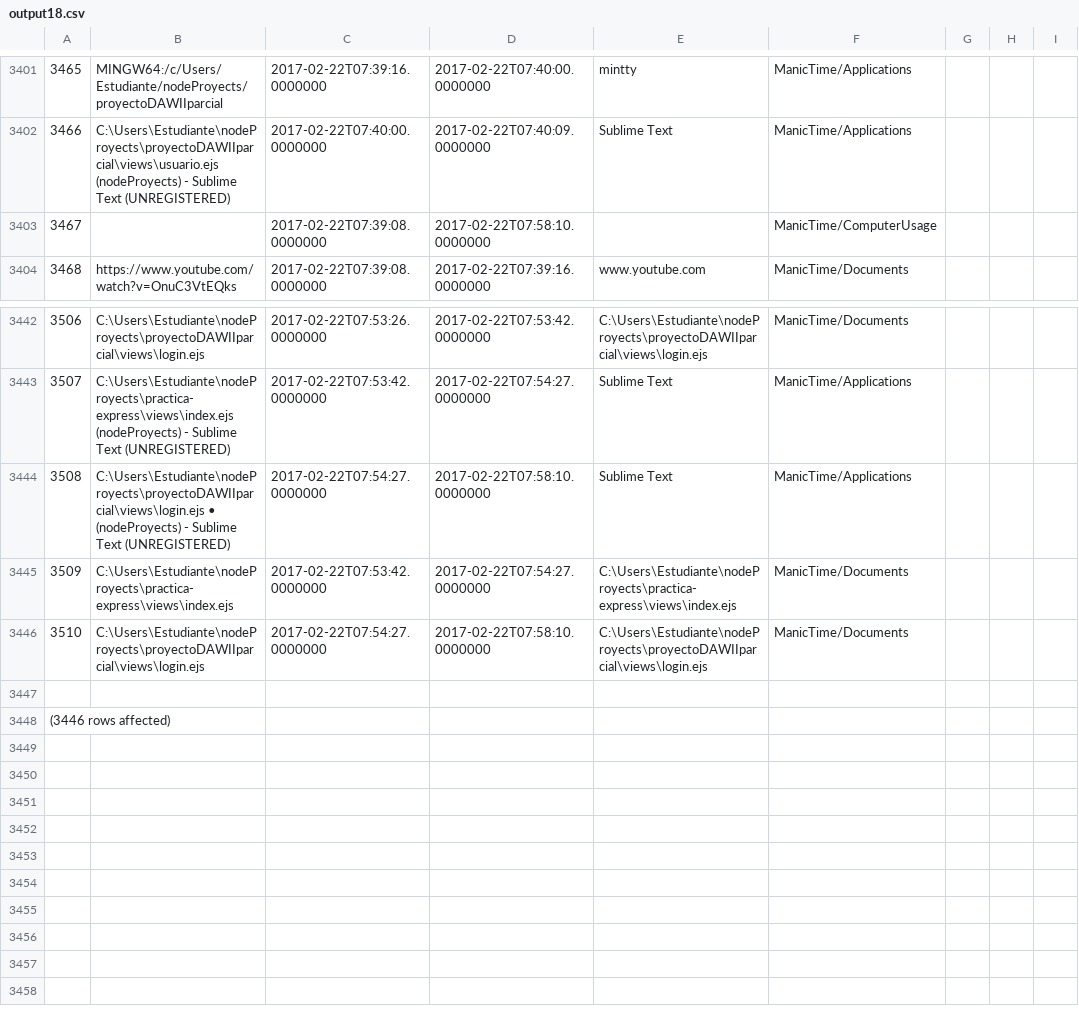
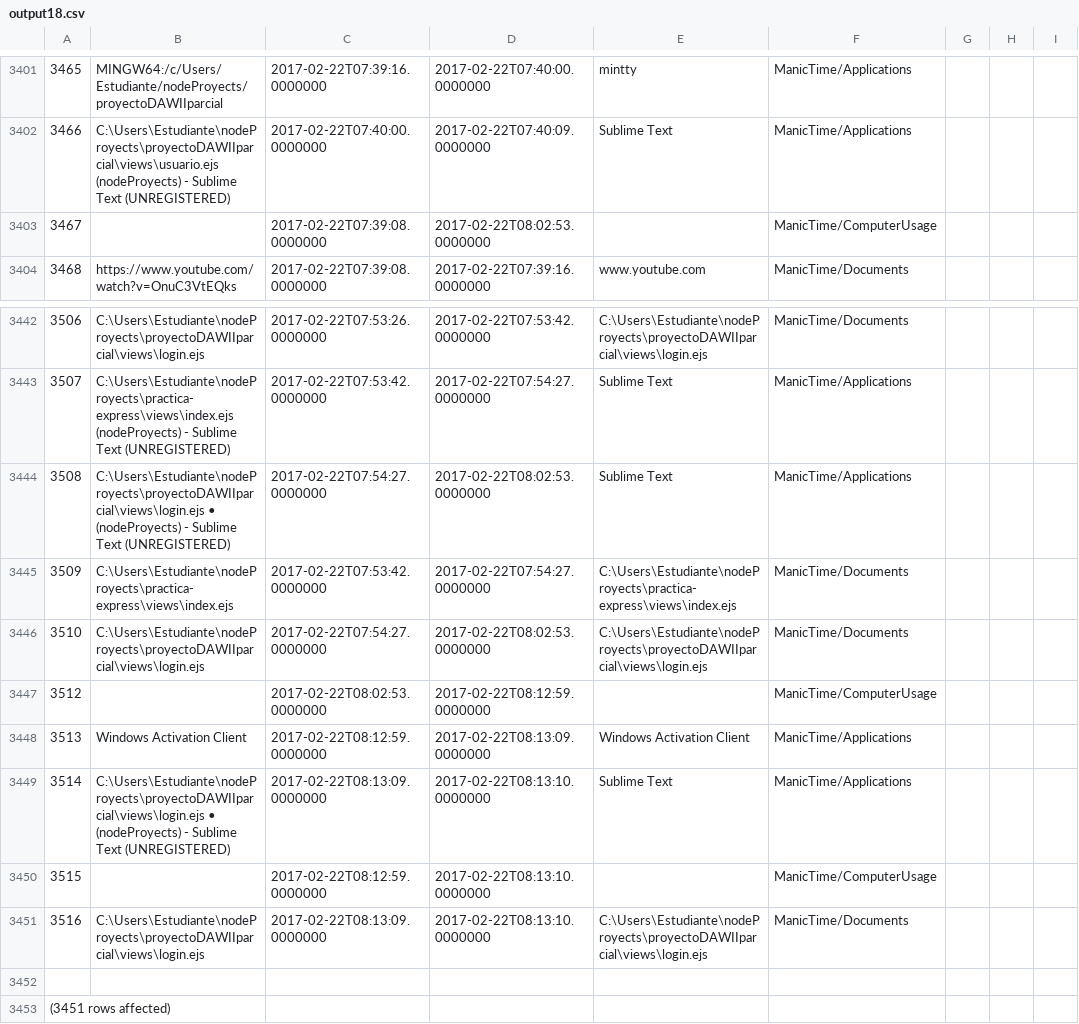
Before and after one commit to LeoEras/MTB, a CSV file: output18.csv, drawn as a sheet; only a part is shown, gaps mark what is left out; addresses are those after the commit; the diff names each change by its address in the sheet, - before the commit and + after, or states it on an @@ line.

Commit message:
Update

```diff
--- a/output18.csv
+++ b/output18.csv
-D3403: 2017-02-22T07:58:10.0000000
+D3403: 2017-02-22T08:02:53.0000000
-D3444: 2017-02-22T07:58:10.0000000
+D3444: 2017-02-22T08:02:53.0000000
-D3446: 2017-02-22T07:58:10.0000000
+D3446: 2017-02-22T08:02:53.0000000
+row 3447: 3512 |  | 2017-02-22T08:02:53.0000000 | 2017-02-22T08:12:59.0000000 |  | ManicTime/ComputerUsage
+row 3448: 3513 | Windows Activation Client | 2017-02-22T08:12:59.0000000 | 2017-02-22T08:13:09.0000000 | Windows Activation Client | ManicTime/Applications
+row 3449: 3514 | C:\Users\Estudiante\nodeProyects\proyectoDAWIIparcial\views\login.ejs • (nodeProyects) - Sublime Text (UNREGISTERED) | 2017-02-22T08:13:09.0000000 | 2017-02-22T08:13:10.0000000 | Sublime Text | ManicTime/Applications
+row 3450: 3515 |  | 2017-02-22T08:12:59.0000000 | 2017-02-22T08:13:10.0000000 |  | ManicTime/ComputerUsage
+row 3451: 3516 | C:\Users\Estudiante\nodeProyects\proyectoDAWIIparcial\views\login.ejs | 2017-02-22T08:13:09.0000000 | 2017-02-22T08:13:10.0000000 | C:\Users\Estudiante\nodeProyects\proyectoDAWIIparcial\views\login.ejs | ManicTime/Documents
@@ column A renumbered from row 3453 down @@
```
